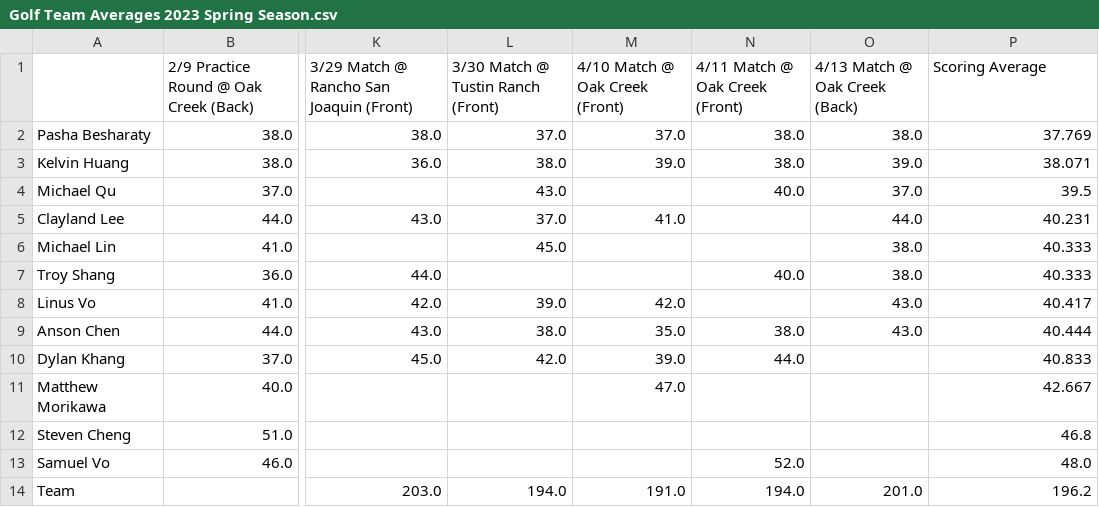
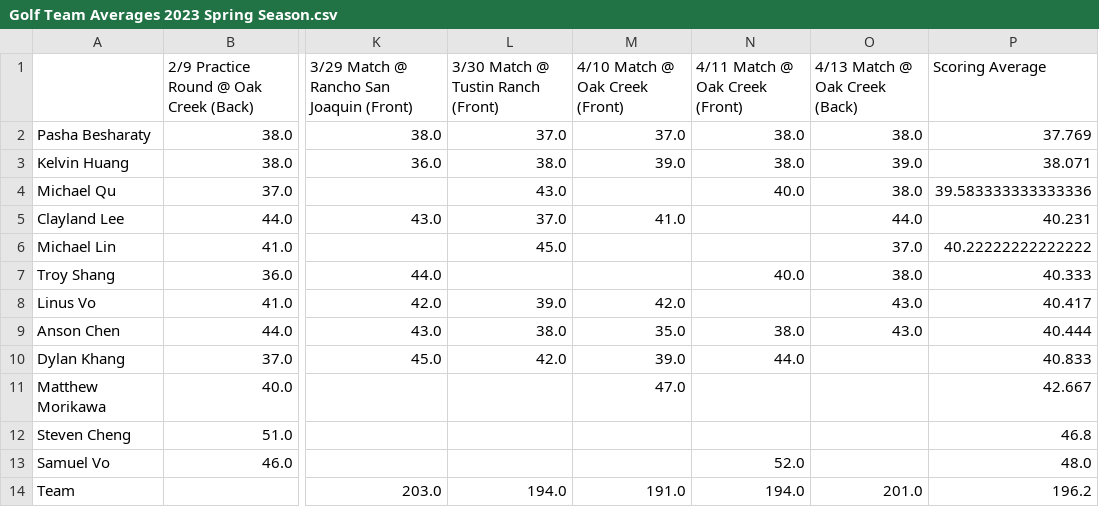
Before and after one commit to 1KingofClayland/golf_team, a CSV file: Golf Team Averages 2023 Spring Season.csv, drawn as a sheet; only a part is shown, gaps mark what is left out; the diff names each change by its address in the sheet, - before the commit and + after, or states it on an @@ line.

Commit message:
Add files via upload
fixed scores

```diff
--- a/Golf Team Averages 2023 Spring Season.csv
+++ b/Golf Team Averages 2023 Spring Season.csv
-O4 (4/13 Match @ Oak Creek (Back)): 37.0
+O4 (4/13 Match @ Oak Creek (Back)): 38.0
-P4 (Scoring Average): 39.5
+P4 (Scoring Average): 39.583333333333336
-O6 (4/13 Match @ Oak Creek (Back)): 38.0
+O6 (4/13 Match @ Oak Creek (Back)): 37.0
-P6 (Scoring Average): 40.333
+P6 (Scoring Average): 40.22222222222222
```
